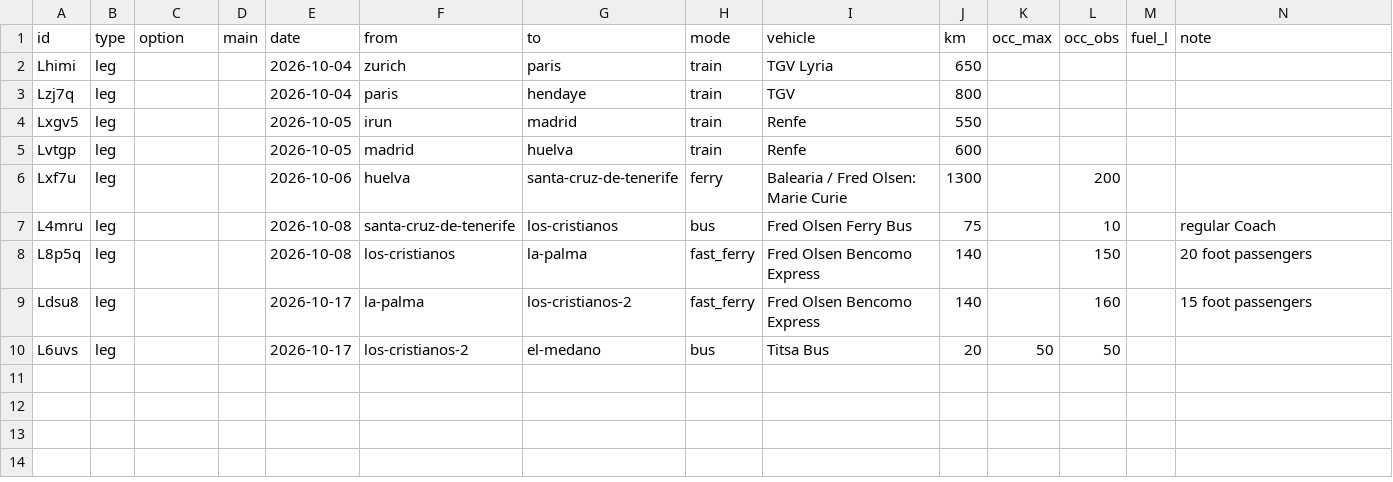
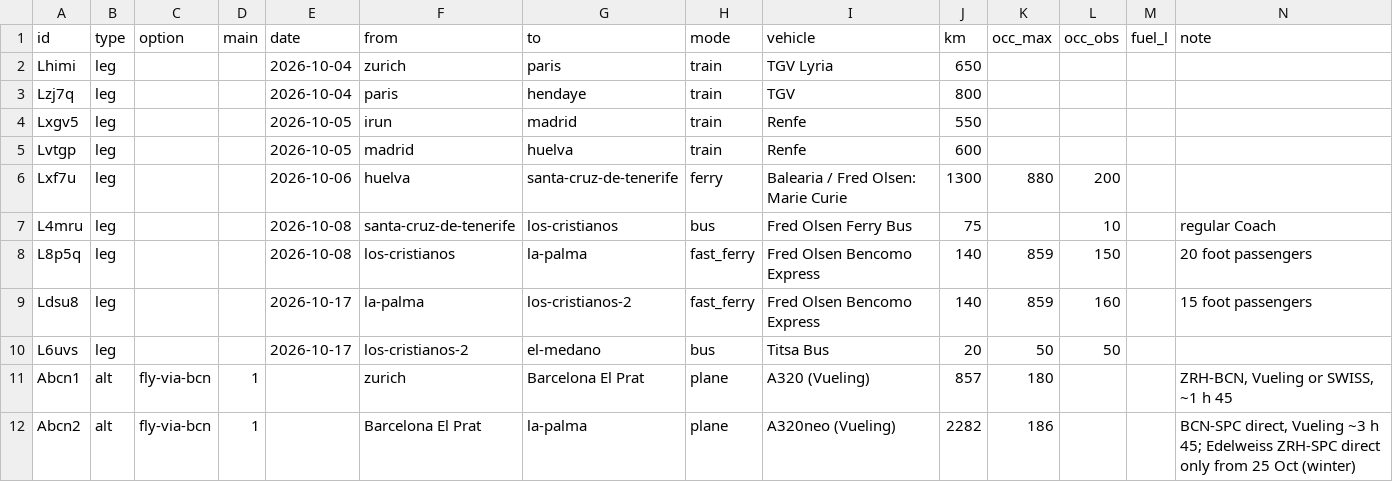
Before and after one commit to thaeussner/travel_dashboard, a CSV file: data/travel.csv, drawn as a sheet.

```diff
--- a/data/travel.csv
+++ b/data/travel.csv
@@ -5,6 +5,8 @@ Lxgv5,leg,,,2026-10-05,irun,madrid,train,Renfe,550,,,,
 Lvtgp,leg,,,2026-10-05,madrid,huelva,train,Renfe,600,,,,
-Lxf7u,leg,,,2026-10-06,huelva,santa-cruz-de-tenerife,ferry,Balearia / Fred Olsen: Marie Curie,1300,,200,,
+Lxf7u,leg,,,2026-10-06,huelva,santa-cruz-de-tenerife,ferry,Balearia / Fred Olsen: Marie Curie,1300,880,200,,
 L4mru,leg,,,2026-10-08,santa-cruz-de-tenerife,los-cristianos,bus,Fred Olsen Ferry Bus,75,,10,,regular Coach
-L8p5q,leg,,,2026-10-08,los-cristianos,la-palma,fast_ferry,Fred Olsen Bencomo Express,140,,150,,20 foot passengers
-Ldsu8,leg,,,2026-10-17,la-palma,los-cristianos-2,fast_ferry,Fred Olsen Bencomo Express,140,,160,,15 foot passengers
+L8p5q,leg,,,2026-10-08,los-cristianos,la-palma,fast_ferry,Fred Olsen Bencomo Express,140,859,150,,20 foot passengers
+Ldsu8,leg,,,2026-10-17,la-palma,los-cristianos-2,fast_ferry,Fred Olsen Bencomo Express,140,859,160,,15 foot passengers
 L6uvs,leg,,,2026-10-17,los-cristianos-2,el-medano,bus,Titsa Bus,20,50,50,,
+Abcn1,alt,fly-via-bcn,1,,zurich,Barcelona El Prat,plane,A320 (Vueling),857,180,,,"ZRH-BCN, Vueling or SWISS, ~1 h 45"
+Abcn2,alt,fly-via-bcn,1,,Barcelona El Prat,la-palma,plane,A320neo (Vueling),2282,186,,,"BCN-SPC direct, Vueling ~3 h 45; Edelweiss ZRH-SPC direct only from 25 Oct (winter)"
```
Also changed, not shown: examples/trip/travel.csv, 11 other files.
